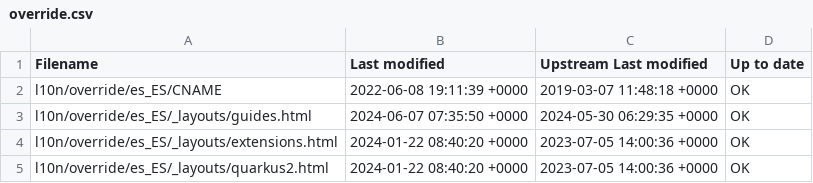
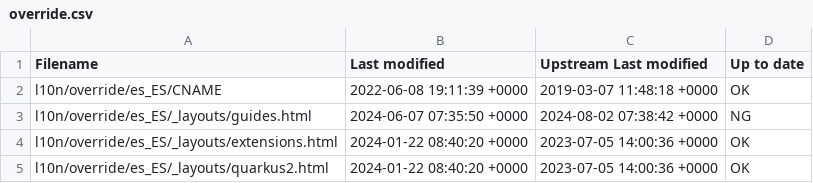
Before and after one commit to quarkusio/es.quarkus.io, a CSV file: l10n/stats/override.csv, drawn as a sheet.

Commit message:
Update override stats

```diff
--- a/l10n/stats/override.csv
+++ b/l10n/stats/override.csv
@@ -2,3 +2,3 @@ Filename, Last modified, Upstream Last modified, Up to date
 l10n/override/es_ES/CNAME, 2022-06-08 19:11:39 +0000, 2019-03-07 11:48:18 +0000, OK
-l10n/override/es_ES/_layouts/guides.html, 2024-06-07 07:35:50 +0000, 2024-05-30 06:29:35 +0000, OK
+l10n/override/es_ES/_layouts/guides.html, 2024-06-07 07:35:50 +0000, 2024-08-02 07:38:42 +0000, NG
 l10n/override/es_ES/_layouts/extensions.html, 2024-01-22 08:40:20 +0000, 2023-07-05 14:00:36 +0000, OK
```
